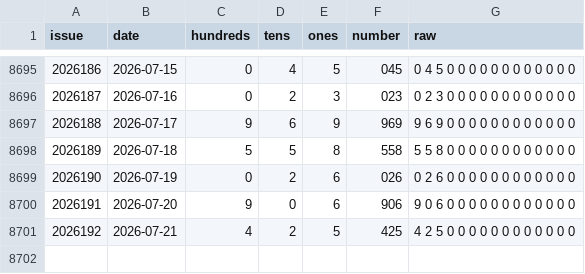
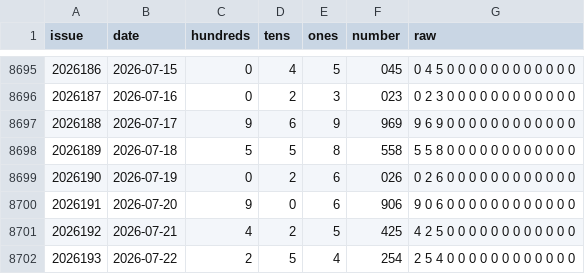
Before and after one commit to hxiaowei0102-web/wufenjie, a CSV file: fc3d-history.csv, drawn as a sheet; only a part is shown, gaps mark what is left out; the diff names each change by its address in the sheet, - before the commit and + after, or states it on an @@ line.

Commit message:
update 2026194

```diff
--- a/fc3d-history.csv
+++ b/fc3d-history.csv
+row 8702: 2026193 | 2026-07-22 | 2 | 5 | 4 | 254 | 2 5 4 0 0 0 0 0 0 0 0 0 0 0 0
```
